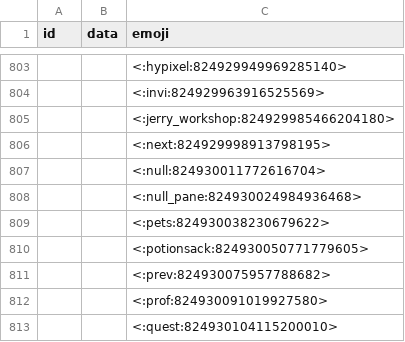
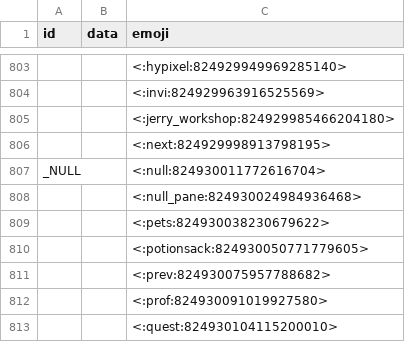
Before and after one commit to prism4291/item-emoji-list, a CSV file: data.csv, drawn as a sheet; only a part is shown, gaps mark what is left out; the diff names each change by its address in the sheet, - before the commit and + after, or states it on an @@ line.

Commit message:
Update data.csv

```diff
--- a/data.csv
+++ b/data.csv
-A807 (id): (empty)
+A807 (id): _NULL
```
